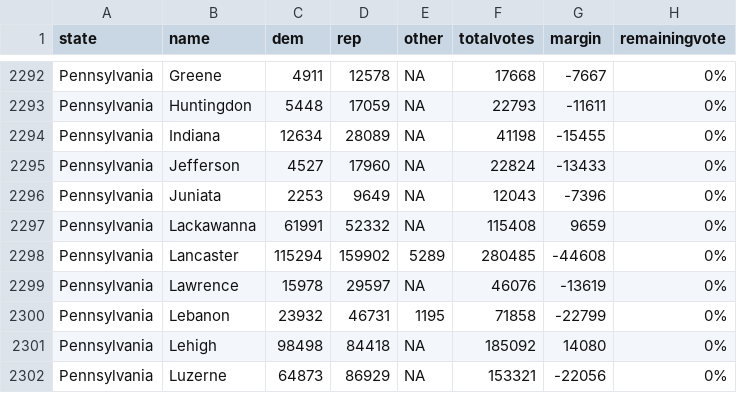
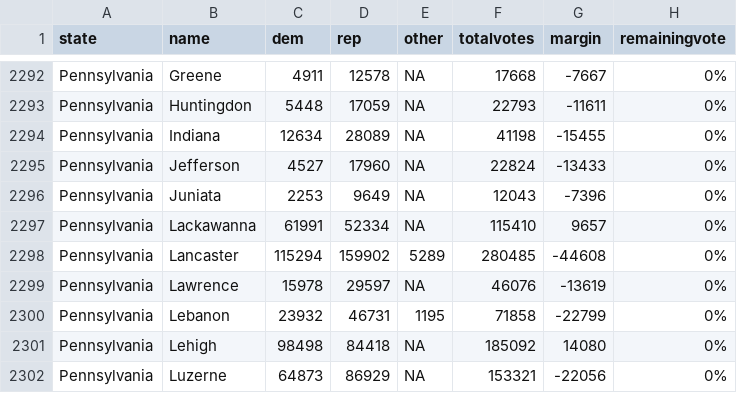
Before and after one commit to jcervas/2020-Elections, a CSV file: counties2020.csv, drawn as a sheet; only a part is shown, gaps mark what is left out.

Commit message:
Update counties2020.csv

```diff
--- a/counties2020.csv
+++ b/counties2020.csv
@@ -2296,3 +2296,3 @@
 "Pennsylvania","Juniata",2253,9649,NA,12043,-7396,"0%"
-"Pennsylvania","Lackawanna",61991,52332,NA,115408,9659,"0%"
+"Pennsylvania","Lackawanna",61991,52334,NA,115410,9657,"0%"
 "Pennsylvania","Lancaster",115294,159902,5289,280485,-44608,"0%"
```
